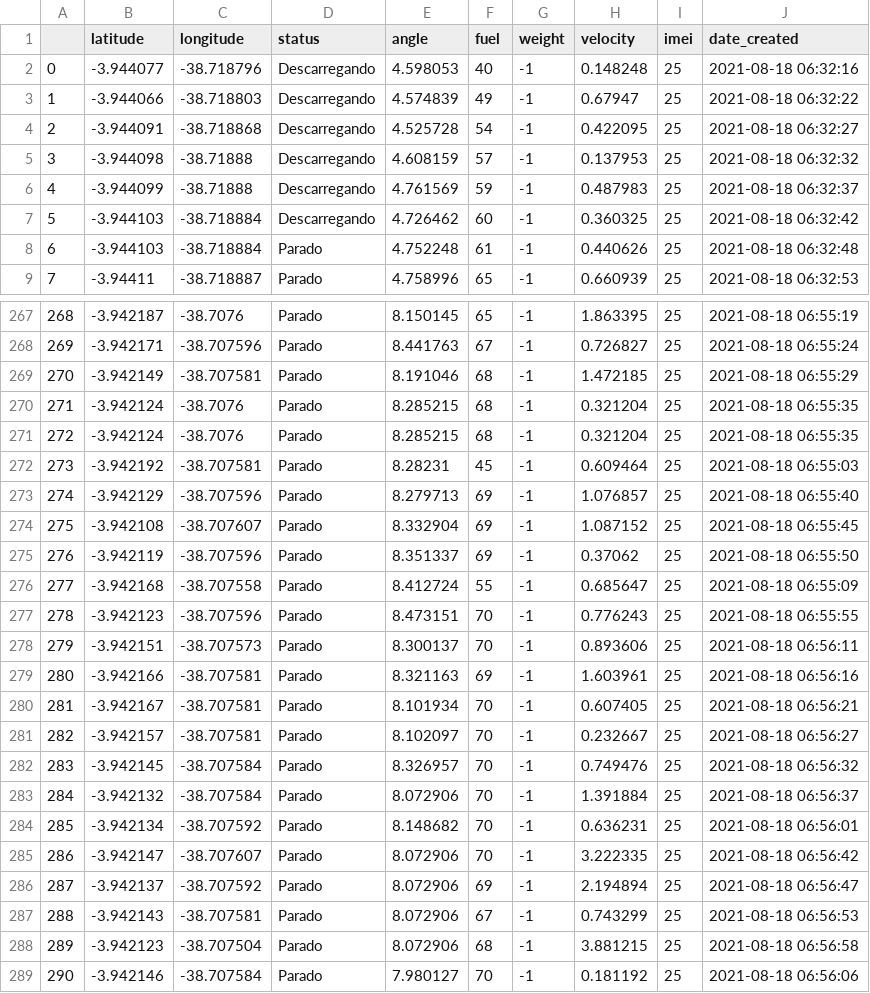
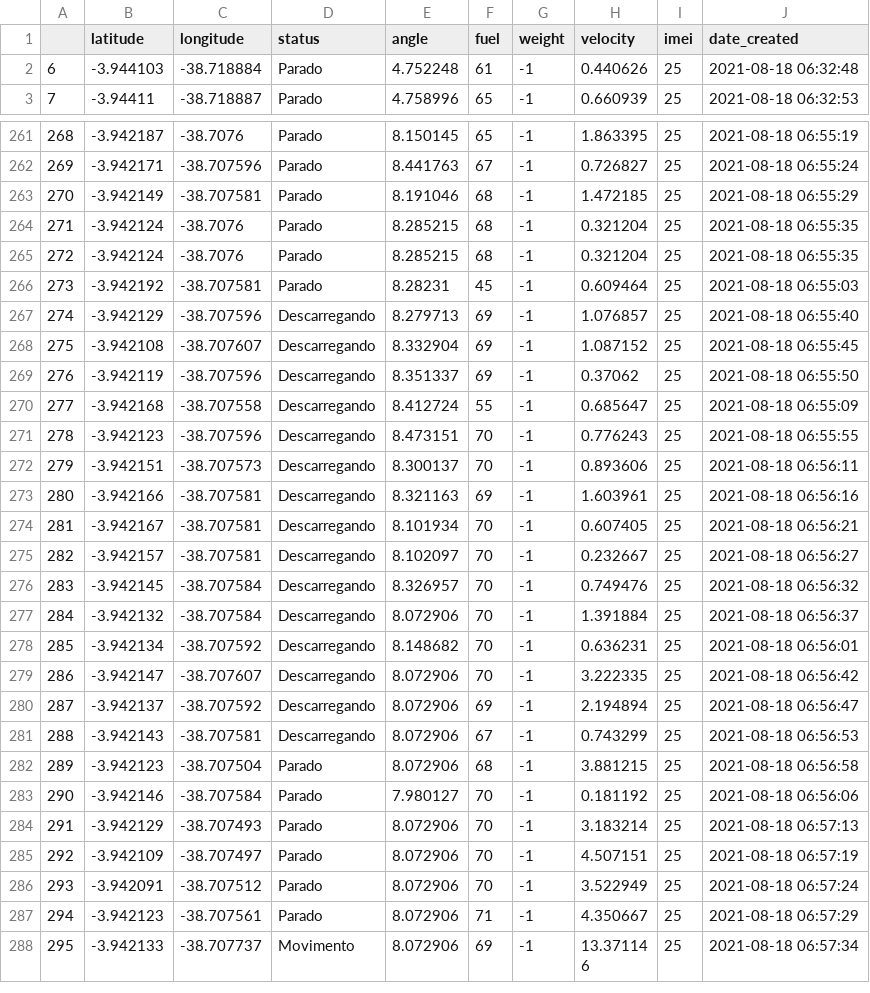
Before and after one commit to Daniel-Fiuza/analise_de_dados_python, a CSV file: dados/logs_caminhao_18_08_21_filtered.csv, drawn as a sheet; only a part is shown, gaps mark what is left out; the shorter side is filled out with more unchanged rows; the diff covers the shown part only.

```diff
--- a/dados/logs_caminhao_18_08_21_filtered.csv
+++ b/dados/logs_caminhao_18_08_21_filtered.csv
@@ -1,8 +1,2 @@
 ,latitude,longitude,status,angle,fuel,weight,velocity,imei,date_created
-0,-3.944077,-38.718796,Descarregando,4.598053,40,-1,0.148248,25,2021-08-18 06:32:16
-1,-3.944066,-38.718803,Descarregando,4.574839,49,-1,0.67947,25,2021-08-18 06:32:22
-2,-3.944091,-38.718868,Descarregando,4.525728,54,-1,0.422095,25,2021-08-18 06:32:27
-3,-3.944098,-38.71888,Descarregando,4.608159,57,-1,0.137953,25,2021-08-18 06:32:32
-4,-3.944099,-38.71888,Descarregando,4.761569,59,-1,0.487983,25,2021-08-18 06:32:37
-5,-3.944103,-38.718884,Descarregando,4.726462,60,-1,0.360325,25,2021-08-18 06:32:42
 6,-3.944103,-38.718884,Parado,4.752248,61,-1,0.440626,25,2021-08-18 06:32:48
@@ -272,17 +266,17 @@
 273,-3.942192,-38.707581,Parado,8.28231,45,-1,0.609464,25,2021-08-18 06:55:03
-274,-3.942129,-38.707596,Parado,8.279713,69,-1,1.076857,25,2021-08-18 06:55:40
-275,-3.942108,-38.707607,Parado,8.332904,69,-1,1.087152,25,2021-08-18 06:55:45
-276,-3.942119,-38.707596,Parado,8.351337,69,-1,0.37062,25,2021-08-18 06:55:50
-277,-3.942168,-38.707558,Parado,8.412724,55,-1,0.685647,25,2021-08-18 06:55:09
-278,-3.942123,-38.707596,Parado,8.473151,70,-1,0.776243,25,2021-08-18 06:55:55
-279,-3.942151,-38.707573,Parado,8.300137,70,-1,0.893606,25,2021-08-18 06:56:11
-280,-3.942166,-38.707581,Parado,8.321163,69,-1,1.603961,25,2021-08-18 06:56:16
-281,-3.942167,-38.707581,Parado,8.101934,70,-1,0.607405,25,2021-08-18 06:56:21
-282,-3.942157,-38.707581,Parado,8.102097,70,-1,0.232667,25,2021-08-18 06:56:27
-283,-3.942145,-38.707584,Parado,8.326957,70,-1,0.749476,25,2021-08-18 06:56:32
-284,-3.942132,-38.707584,Parado,8.072906,70,-1,1.391884,25,2021-08-18 06:56:37
-285,-3.942134,-38.707592,Parado,8.148682,70,-1,0.636231,25,2021-08-18 06:56:01
-286,-3.942147,-38.707607,Parado,8.072906,70,-1,3.222335,25,2021-08-18 06:56:42
-287,-3.942137,-38.707592,Parado,8.072906,69,-1,2.194894,25,2021-08-18 06:56:47
-288,-3.942143,-38.707581,Parado,8.072906,67,-1,0.743299,25,2021-08-18 06:56:53
+274,-3.942129,-38.707596,Descarregando,8.279713,69,-1,1.076857,25,2021-08-18 06:55:40
+275,-3.942108,-38.707607,Descarregando,8.332904,69,-1,1.087152,25,2021-08-18 06:55:45
+276,-3.942119,-38.707596,Descarregando,8.351337,69,-1,0.37062,25,2021-08-18 06:55:50
+277,-3.942168,-38.707558,Descarregando,8.412724,55,-1,0.685647,25,2021-08-18 06:55:09
+278,-3.942123,-38.707596,Descarregando,8.473151,70,-1,0.776243,25,2021-08-18 06:55:55
+279,-3.942151,-38.707573,Descarregando,8.300137,70,-1,0.893606,25,2021-08-18 06:56:11
+280,-3.942166,-38.707581,Descarregando,8.321163,69,-1,1.603961,25,2021-08-18 06:56:16
+281,-3.942167,-38.707581,Descarregando,8.101934,70,-1,0.607405,25,2021-08-18 06:56:21
+282,-3.942157,-38.707581,Descarregando,8.102097,70,-1,0.232667,25,2021-08-18 06:56:27
+283,-3.942145,-38.707584,Descarregando,8.326957,70,-1,0.749476,25,2021-08-18 06:56:32
+284,-3.942132,-38.707584,Descarregando,8.072906,70,-1,1.391884,25,2021-08-18 06:56:37
+285,-3.942134,-38.707592,Descarregando,8.148682,70,-1,0.636231,25,2021-08-18 06:56:01
+286,-3.942147,-38.707607,Descarregando,8.072906,70,-1,3.222335,25,2021-08-18 06:56:42
+287,-3.942137,-38.707592,Descarregando,8.072906,69,-1,2.194894,25,2021-08-18 06:56:47
+288,-3.942143,-38.707581,Descarregando,8.072906,67,-1,0.743299,25,2021-08-18 06:56:53
 289,-3.942123,-38.707504,Parado,8.072906,68,-1,3.881215,25,2021-08-18 06:56:58
```
Also changed, not shown: 20 edited cells elsewhere in this file, dados/logs_escavadeira_18_08_21_filtered.csv, 15 other files.
